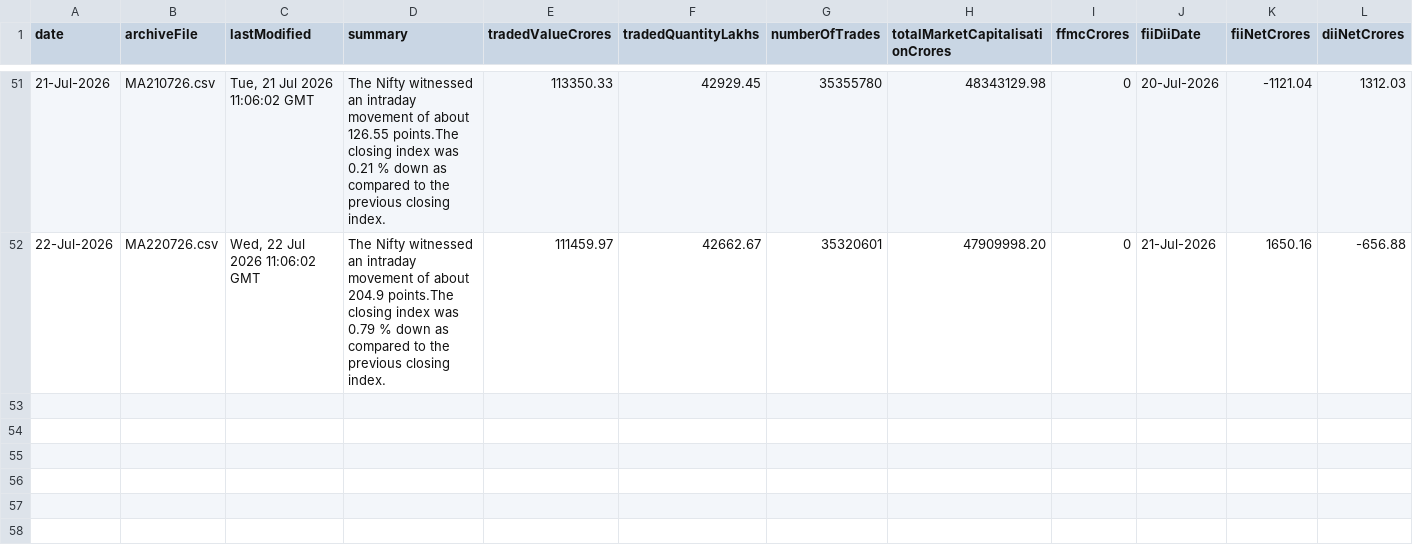
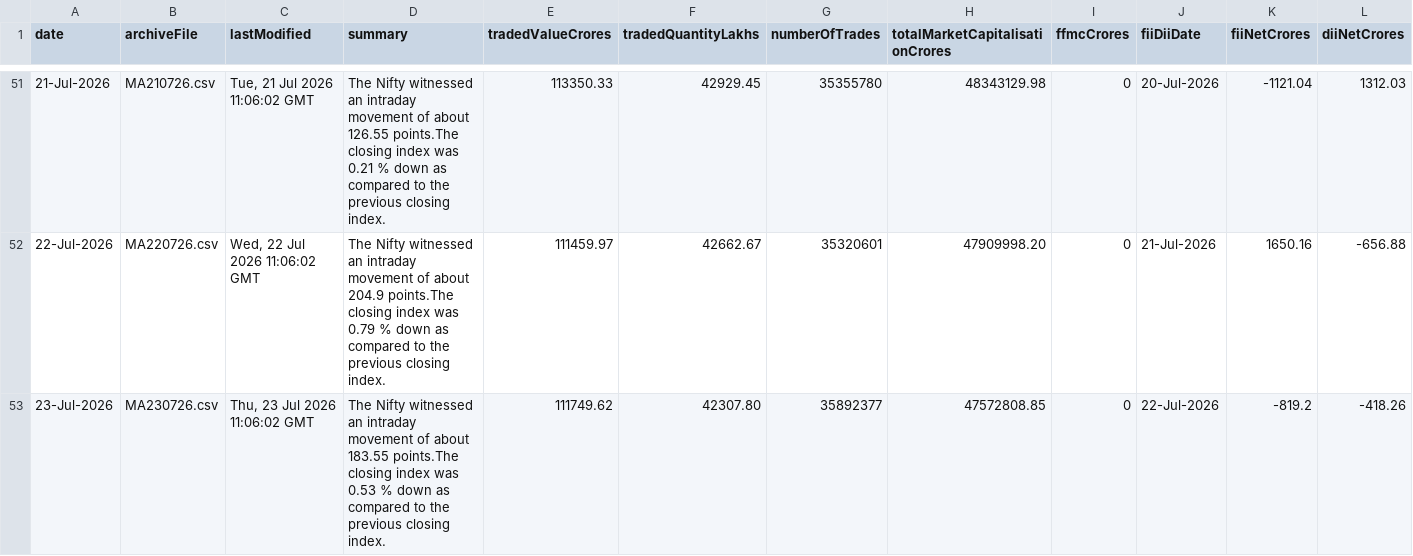
Before and after one commit to shivaraj-arch/niftyanalytica, a CSV file: data/market-activity-history.csv, drawn as a sheet; only a part is shown, gaps mark what is left out; the diff names each change by its address in the sheet, - before the commit and + after, or states it on an @@ line.

```diff
--- a/data/market-activity-history.csv
+++ b/data/market-activity-history.csv
+row 53: 23-Jul-2026 | MA230726.csv | Thu, 23 Jul 2026 11:06:02 GMT | The Nifty witnessed an intraday movement of about 183.55 points.The closing index was 0.53 % down as compared to the previous closing index. | 111749.62 | 42307.80 | 35892377 | 47572808.85 | 0 | 22-Jul-2026 | -819.2 | -418.26
```
Also changed, not shown: data/index-summary-history.csv, 2 other files.
